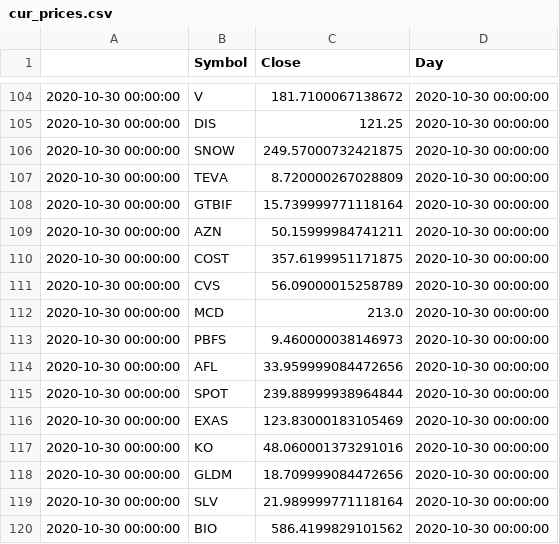
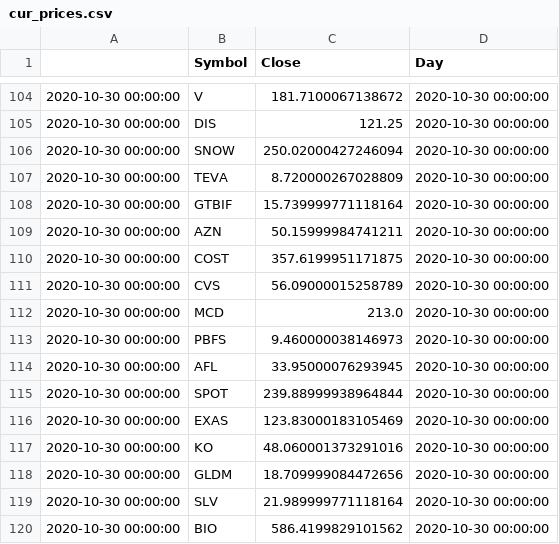
Before and after one commit to bkreis84/Portfolio-Challenge2, a CSV file: cur_prices.csv, drawn as a sheet; only a part is shown, gaps mark what is left out; the diff covers the shown part only.

```diff
--- a/cur_prices.csv
+++ b/cur_prices.csv
@@ -105,3 +105,3 @@
 2020-10-30 00:00:00,DIS,121.25,2020-10-30 00:00:00
-2020-10-30 00:00:00,SNOW,249.57000732421875,2020-10-30 00:00:00
+2020-10-30 00:00:00,SNOW,250.02000427246094,2020-10-30 00:00:00
 2020-10-30 00:00:00,TEVA,8.720000267028809,2020-10-30 00:00:00
@@ -113,3 +113,3 @@
 2020-10-30 00:00:00,PBFS,9.460000038146973,2020-10-30 00:00:00
-2020-10-30 00:00:00,AFL,33.959999084472656,2020-10-30 00:00:00
+2020-10-30 00:00:00,AFL,33.95000076293945,2020-10-30 00:00:00
 2020-10-30 00:00:00,SPOT,239.88999938964844,2020-10-30 00:00:00
```
Also changed, not shown: 2 added rows and 6 edited cells elsewhere in this file, individual rankings.csv, pt1-detail.csv, 2 other files.
